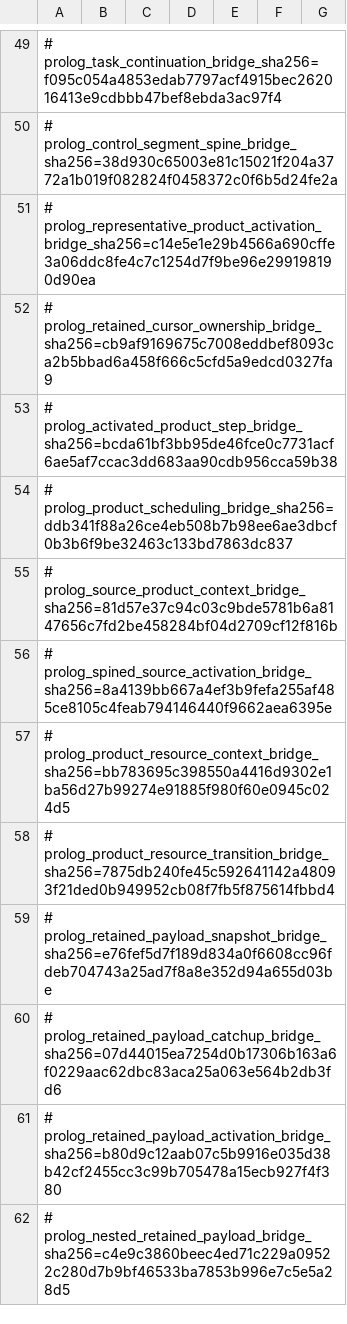
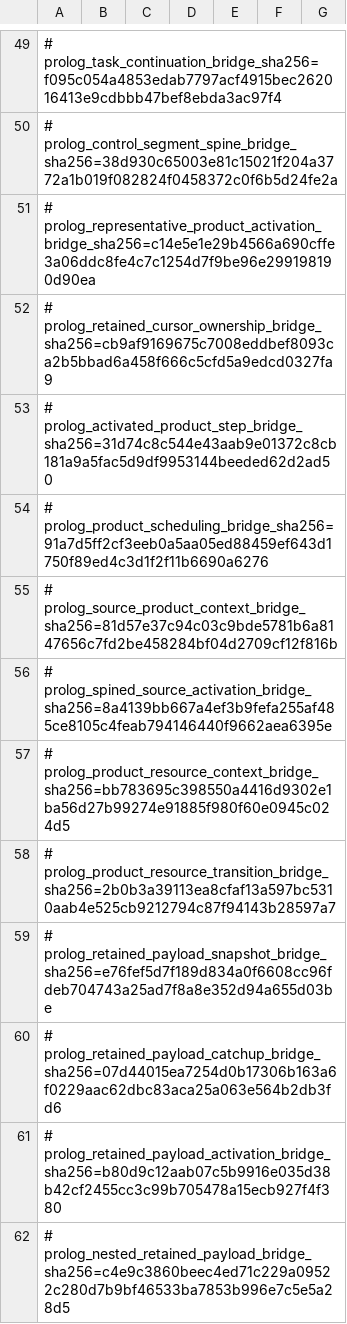
Before and after one commit to godelclaw/LeaTTa, a TSV file: diffbench/prolog-semantics-obligations.tsv, drawn as a sheet; only a part is shown, gaps mark what is left out; the diff covers the shown part only.

```diff
--- a/diffbench/prolog-semantics-obligations.tsv
+++ b/diffbench/prolog-semantics-obligations.tsv
@@ -52,4 +52,4 @@
 # prolog_retained_cursor_ownership_bridge_sha256=cb9af9169675c7008eddbef8093ca2b5bbad6a458f666c5cfd5a9edcd0327fa9
-# prolog_activated_product_step_bridge_sha256=bcda61bf3bb95de46fce0c7731acf6ae5af7ccac3dd683aa90cdb956cca59b38
-# prolog_product_scheduling_bridge_sha256=ddb341f88a26ce4eb508b7b98ee6ae3dbcf0b3b6f9be32463c133bd7863dc837
+# prolog_activated_product_step_bridge_sha256=31d74c8c544e43aab9e01372c8cb181a9a5fac5d9df9953144beeded62d2ad50
+# prolog_product_scheduling_bridge_sha256=91a7d5ff2cf3eeb0a5aa05ed88459ef643d1750f89ed4c3d1f2f11b6690a6276
 # prolog_source_product_context_bridge_sha256=81d57e37c94c03c9bde5781b6a8147656c7fd2be458284bf04d2709cf12f816b
@@ -57,3 +57,3 @@
 # prolog_product_resource_context_bridge_sha256=bb783695c398550a4416d9302e1ba56d27b99274e91885f980f60e0945c024d5
-# prolog_product_resource_transition_bridge_sha256=7875db240fe45c592641142a48093f21ded0b949952cb08f7fb5f875614fbbd4
+# prolog_product_resource_transition_bridge_sha256=2b0b3a39113ea8cfaf13a597bc5310aab4e525cb9212794c87f94143b28597a7
 # prolog_retained_payload_snapshot_bridge_sha256=e76fef5d7f189d834a0f6608cc96fdeb704743a25ad7f8a8e352d94a655d03be
```
Also changed, not shown: 1 added row and 5 edited cells elsewhere in this file, 7 other files.
